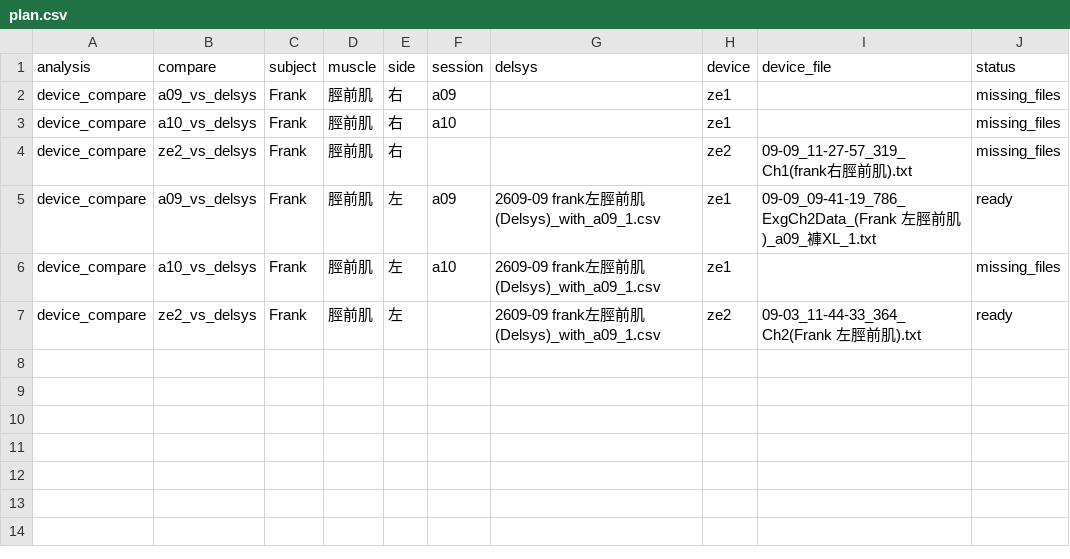
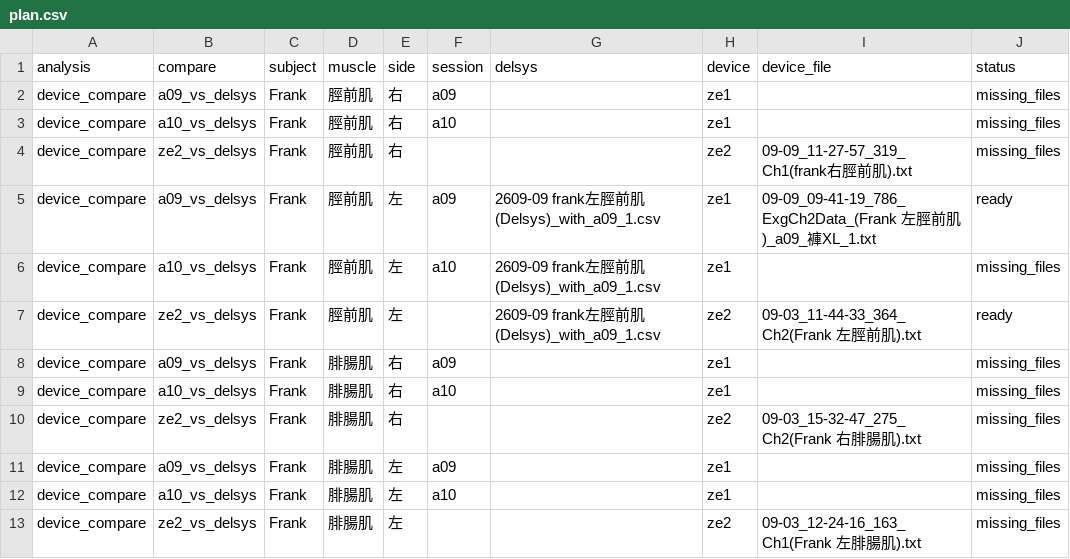
Before and after one commit to frankrita0728-coder/EMG_compare, a CSV file: data/pairing_results/2609-09/01_device_compare/plan.csv, drawn as a sheet; the diff names each change by its address in the sheet, - before the commit and + after, or states it on an @@ line.

```diff
--- a/data/pairing_results/2609-09/01_device_compare/plan.csv
+++ b/data/pairing_results/2609-09/01_device_compare/plan.csv
+row 8: device_compare | a09_vs_delsys | Frank | 腓腸肌 | 右 | a09 |  | ze1 |  | missing_files
+row 9: device_compare | a10_vs_delsys | Frank | 腓腸肌 | 右 | a10 |  | ze1 |  | missing_files
+row 10: device_compare | ze2_vs_delsys | Frank | 腓腸肌 | 右 |  |  | ze2 | 09-03_15-32-47_275_Ch2(Frank 右腓腸肌).txt | missing_files
+row 11: device_compare | a09_vs_delsys | Frank | 腓腸肌 | 左 | a09 |  | ze1 |  | missing_files
+row 12: device_compare | a10_vs_delsys | Frank | 腓腸肌 | 左 | a10 |  | ze1 |  | missing_files
+row 13: device_compare | ze2_vs_delsys | Frank | 腓腸肌 | 左 |  |  | ze2 | 09-03_12-24-16_163_Ch1(Frank 左腓腸肌).txt | missing_files
```
Also changed, not shown: data/pairing_results/2609-09/02_shave_compare/plan.csv, data/pairing_results/2609-09/all_muscles_summary.csv, 14 other files.
